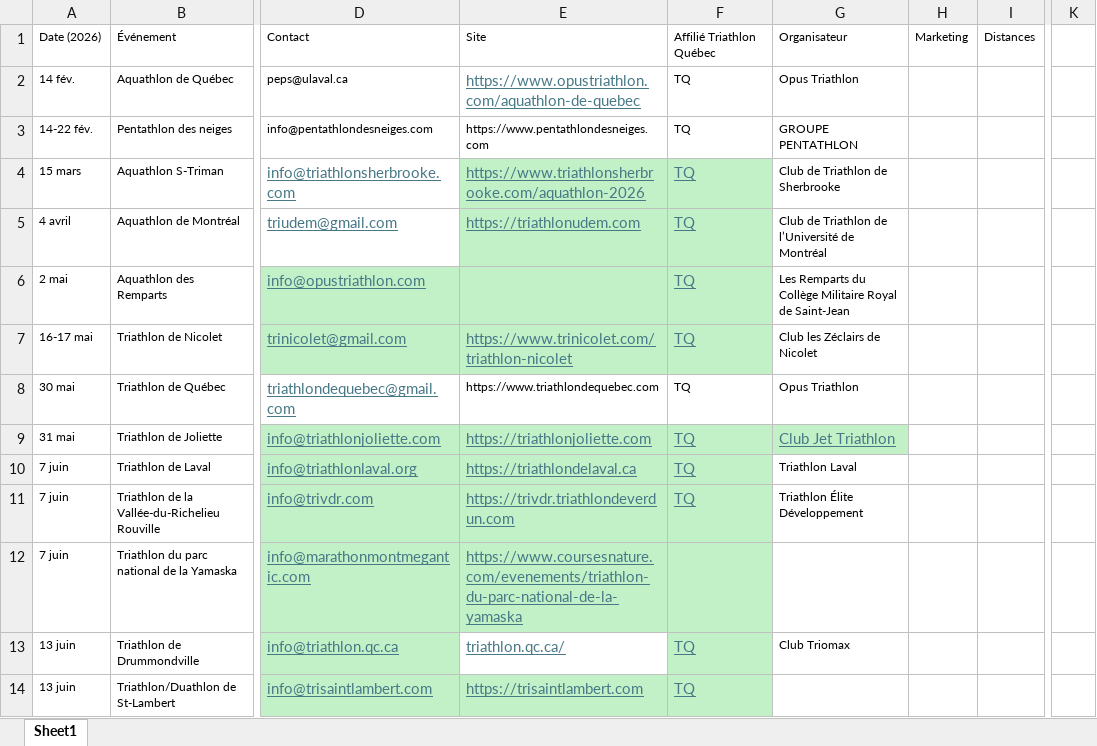
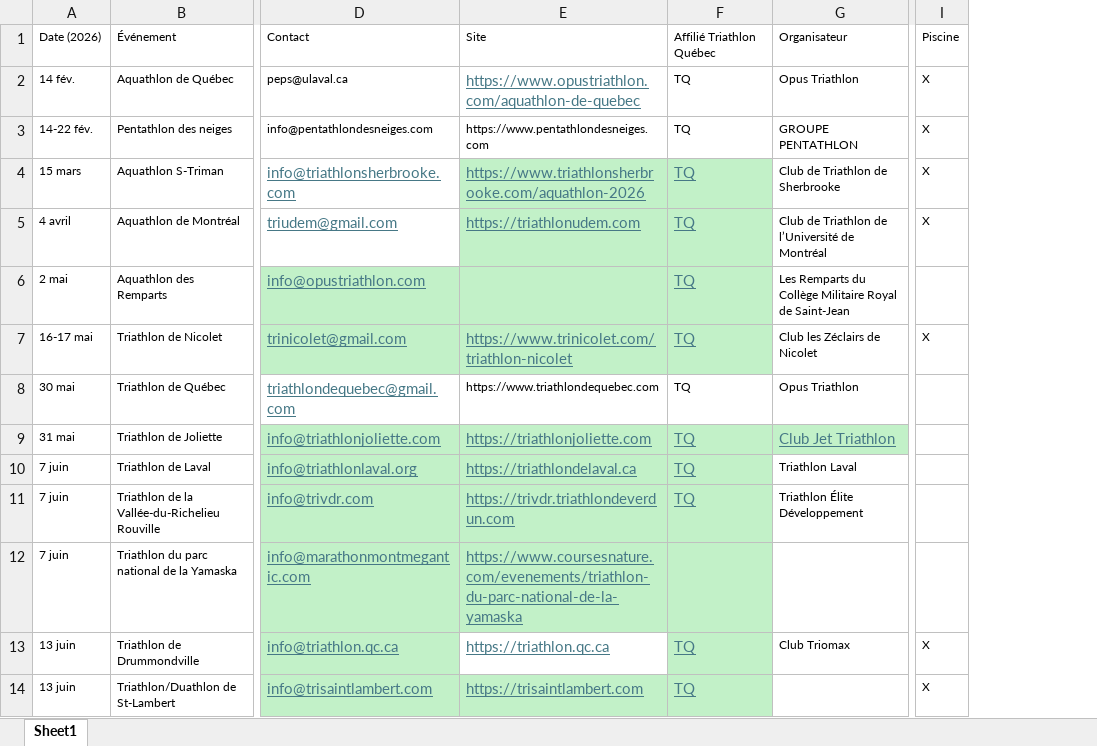
Before and after one commit to Eirefred/mon.projet-tri, an Excel workbook: Calendrier-2026.xlsx, sheet Sheet1, drawn as a sheet; only a part is shown, gaps mark what is left out; values as stored, in another font and other column widths than the file's, no borders; removed rows and columns are numbered as before the commit, all else as after; the diff names each change by its address in the sheet, - before the commit and + after, or states it on an @@ line.

```diff
--- a/Calendrier-2026.xlsx (sheet Sheet1)
+++ b/Calendrier-2026.xlsx (sheet Sheet1)
-column H, row 1: Marketing
-column I, row 1: Distances
-column K, empty
+column I, rows 1-14: Piscine | X | X | X | X |  | X |  |  |  |  |  | X | X
-E13: triathlon.qc.ca/
+E13: https://triathlon.qc.ca
```
Also changed, not shown: 2 other files.
